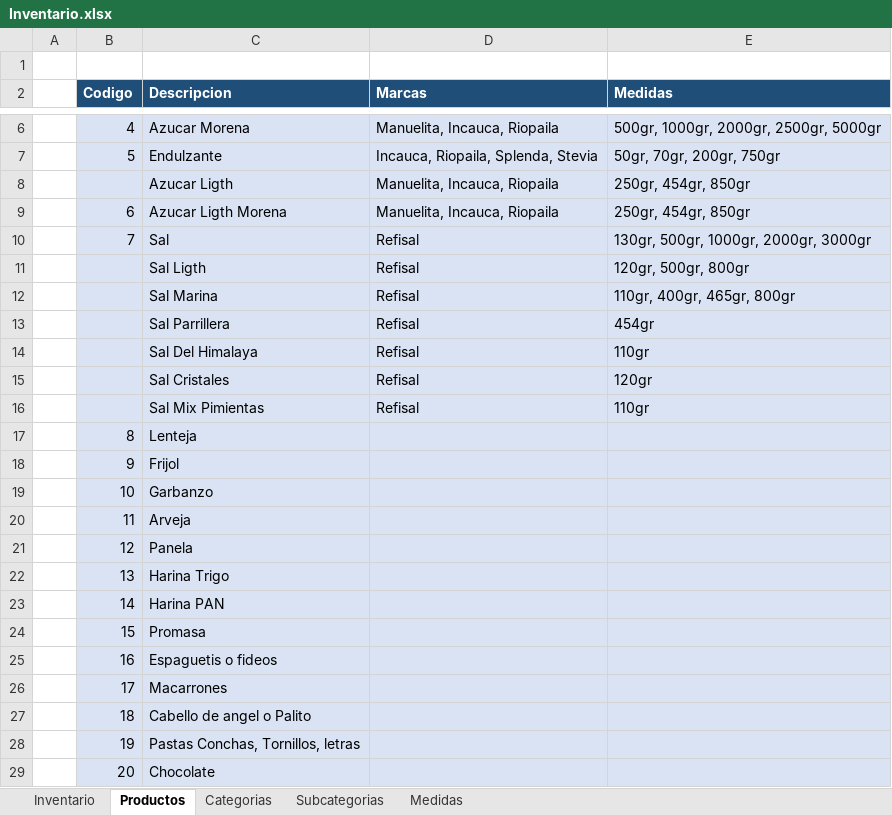
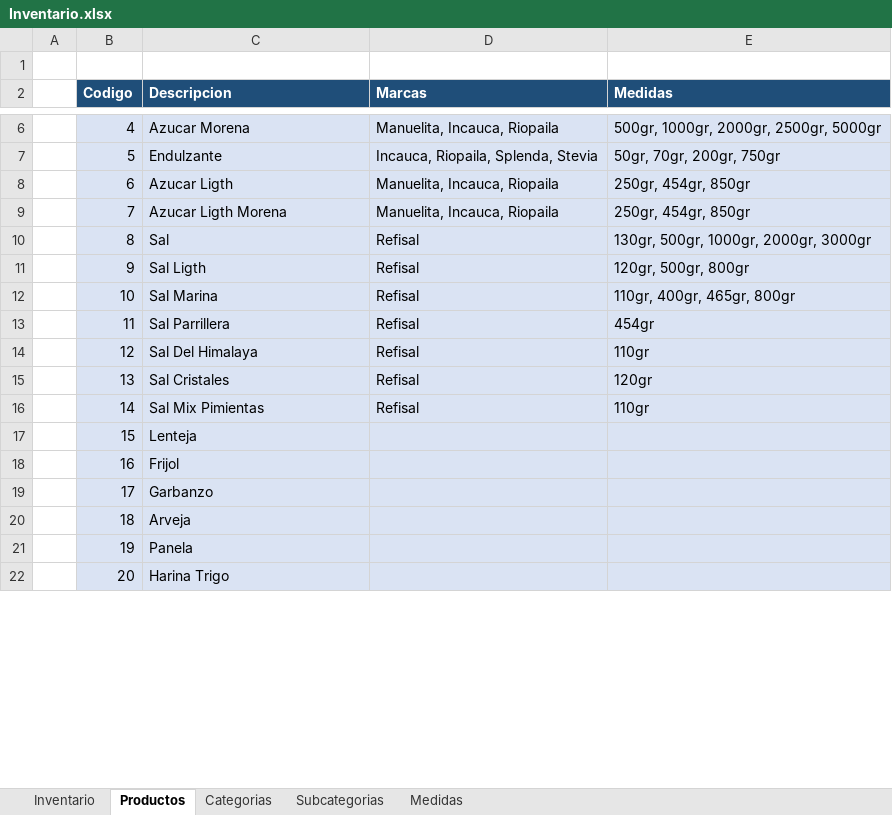
Before and after one commit to cetusorgananizacional/Dismel, an Excel workbook: Inventario.xlsx, sheet Productos, drawn as a sheet; only a part is shown, gaps mark what is left out; values as stored, in another font and other column widths than the file's, no borders; removed rows and columns are numbered as before the commit, all else as after; the diff covers the shown part only; the diff names each change by its address in the sheet, - before the commit and + after, or states it on an @@ line.

Commit message:
Update Inventario.xlsx

```diff
--- a/Inventario.xlsx (sheet Productos)
+++ b/Inventario.xlsx (sheet Productos)
-row 8:  |  | Azucar Ligth | Manuelita, Incauca, Riopaila | 250gr, 454gr, 850gr
-C8 (Descripcion): Azucar Ligth Morena
+C8 (Descripcion): Azucar Ligth
-C9 (Descripcion): Sal
+C9 (Descripcion): Azucar Ligth Morena
-D9 (Marcas): Refisal
+D9 (Marcas): Manuelita, Incauca, Riopaila
-E9 (Medidas): 130gr, 500gr, 1000gr, 2000gr, 3000gr
+E9 (Medidas): 250gr, 454gr, 850gr
-row 11:  |  | Sal Ligth | Refisal | 120gr, 500gr, 800gr
-row 12:  |  | Sal Marina | Refisal | 110gr, 400gr, 465gr, 800gr
-row 13:  |  | Sal Parrillera | Refisal | 454gr
-row 14:  |  | Sal Del Himalaya | Refisal | 110gr
-row 15:  |  | Sal Cristales | Refisal | 120gr
-row 16:  |  | Sal Mix Pimientas | Refisal | 110gr
-C10 (Descripcion): Lenteja
+C10 (Descripcion): Sal
-D10:D16 (Marcas): (empty)
+D10:D16 (Marcas): Refisal
-E10 (Medidas): (empty)
+E10 (Medidas): 130gr, 500gr, 1000gr, 2000gr, 3000gr
-C11 (Descripcion): Frijol
+C11 (Descripcion): Sal Ligth
-E11 (Medidas): (empty)
+E11 (Medidas): 120gr, 500gr, 800gr
-C12 (Descripcion): Garbanzo
+C12 (Descripcion): Sal Marina
-E12 (Medidas): (empty)
+E12 (Medidas): 110gr, 400gr, 465gr, 800gr
-C13 (Descripcion): Arveja
+C13 (Descripcion): Sal Parrillera
-E13 (Medidas): (empty)
+E13 (Medidas): 454gr
-C14 (Descripcion): Panela
+C14 (Descripcion): Sal Del Himalaya
-E14 (Medidas): (empty)
+E14 (Medidas): 110gr
-C15 (Descripcion): Harina Trigo
+C15 (Descripcion): Sal Cristales
-E15 (Medidas): (empty)
+E15 (Medidas): 120gr
-C16 (Descripcion): Harina PAN
+C16 (Descripcion): Sal Mix Pimientas
-E16 (Medidas): (empty)
+E16 (Medidas): 110gr
-C17 (Descripcion): Promasa
+C17 (Descripcion): Lenteja
-C18 (Descripcion): Espaguetis o fideos
+C18 (Descripcion): Frijol
-C19 (Descripcion): Macarrones
+C19 (Descripcion): Garbanzo
-C20 (Descripcion): Cabello de angel o Palito
+C20 (Descripcion): Arveja
-C21 (Descripcion): Pastas Conchas, Tornillos, letras
+C21 (Descripcion): Panela
-C22 (Descripcion): Chocolate
+C22 (Descripcion): Harina Trigo
```
Also changed, not shown: 187 added rows, 3 removed rows and 31 edited cells elsewhere in this sheet.
